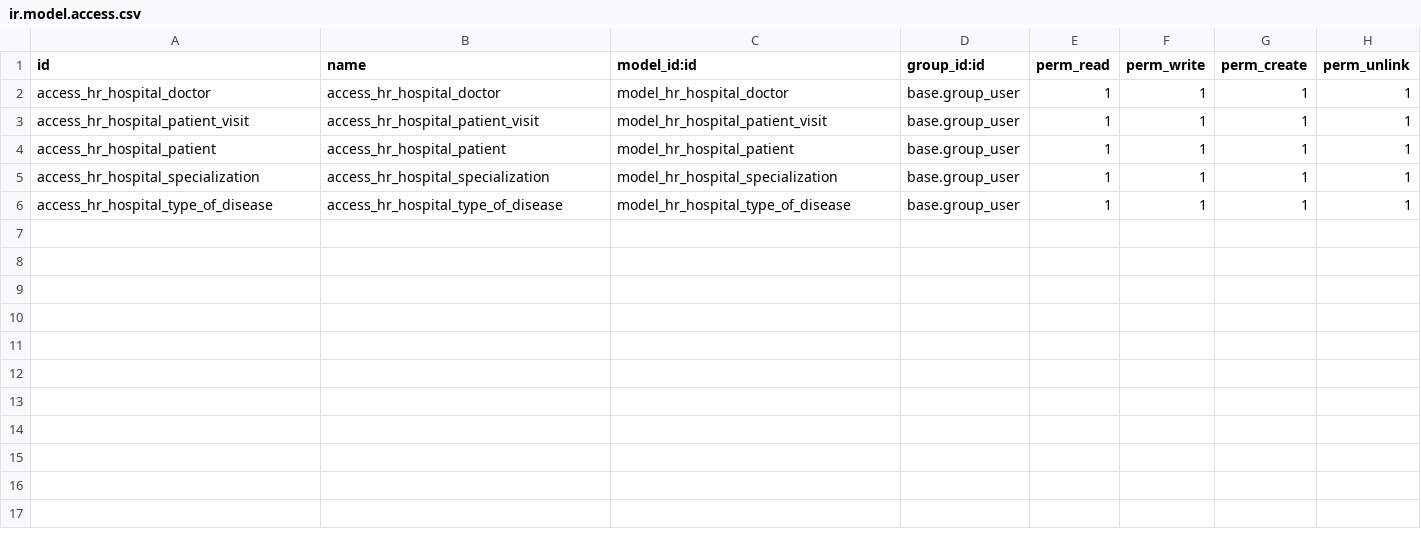
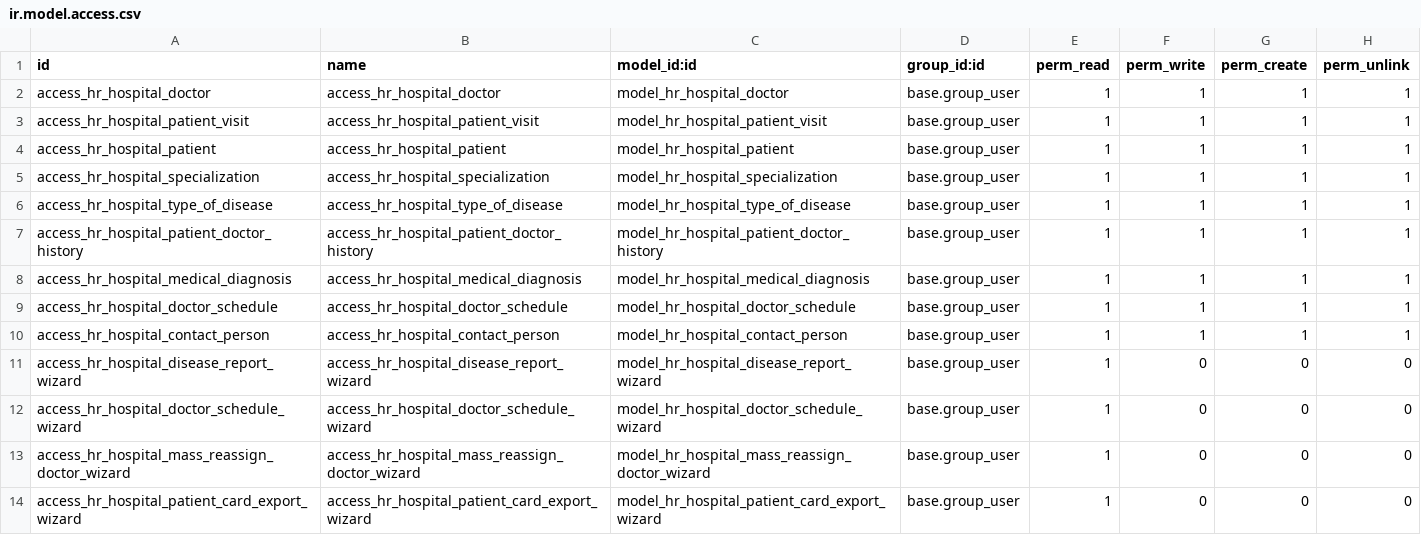
Before and after one commit to yakravets/odoo-dev-school, a CSV file: security/ir.model.access.csv, drawn as a sheet; the diff names each change by its address in the sheet, - before the commit and + after, or states it on an @@ line.

```diff
--- a/security/ir.model.access.csv
+++ b/security/ir.model.access.csv
+row 7: access_hr_hospital_patient_doctor_history | access_hr_hospital_patient_doctor_history | model_hr_hospital_patient_doctor_history | base.group_user | 1 | 1 | 1 | 1
+row 8: access_hr_hospital_medical_diagnosis | access_hr_hospital_medical_diagnosis | model_hr_hospital_medical_diagnosis | base.group_user | 1 | 1 | 1 | 1
+row 9: access_hr_hospital_doctor_schedule | access_hr_hospital_doctor_schedule | model_hr_hospital_doctor_schedule | base.group_user | 1 | 1 | 1 | 1
+row 10: access_hr_hospital_contact_person | access_hr_hospital_contact_person | model_hr_hospital_contact_person | base.group_user | 1 | 1 | 1 | 1
+row 11: access_hr_hospital_disease_report_wizard | access_hr_hospital_disease_report_wizard | model_hr_hospital_disease_report_wizard | base.group_user | 1 | 0 | 0 | 0
+row 12: access_hr_hospital_doctor_schedule_wizard | access_hr_hospital_doctor_schedule_wizard | model_hr_hospital_doctor_schedule_wizard | base.group_user | 1 | 0 | 0 | 0
+row 13: access_hr_hospital_mass_reassign_doctor_wizard | access_hr_hospital_mass_reassign_doctor_wizard | model_hr_hospital_mass_reassign_doctor_wizard | base.group_user | 1 | 0 | 0 | 0
+row 14: access_hr_hospital_patient_card_export_wizard | access_hr_hospital_patient_card_export_wizard | model_hr_hospital_patient_card_export_wizard | base.group_user | 1 | 0 | 0 | 0
```
Also changed, not shown: 44 other files.
